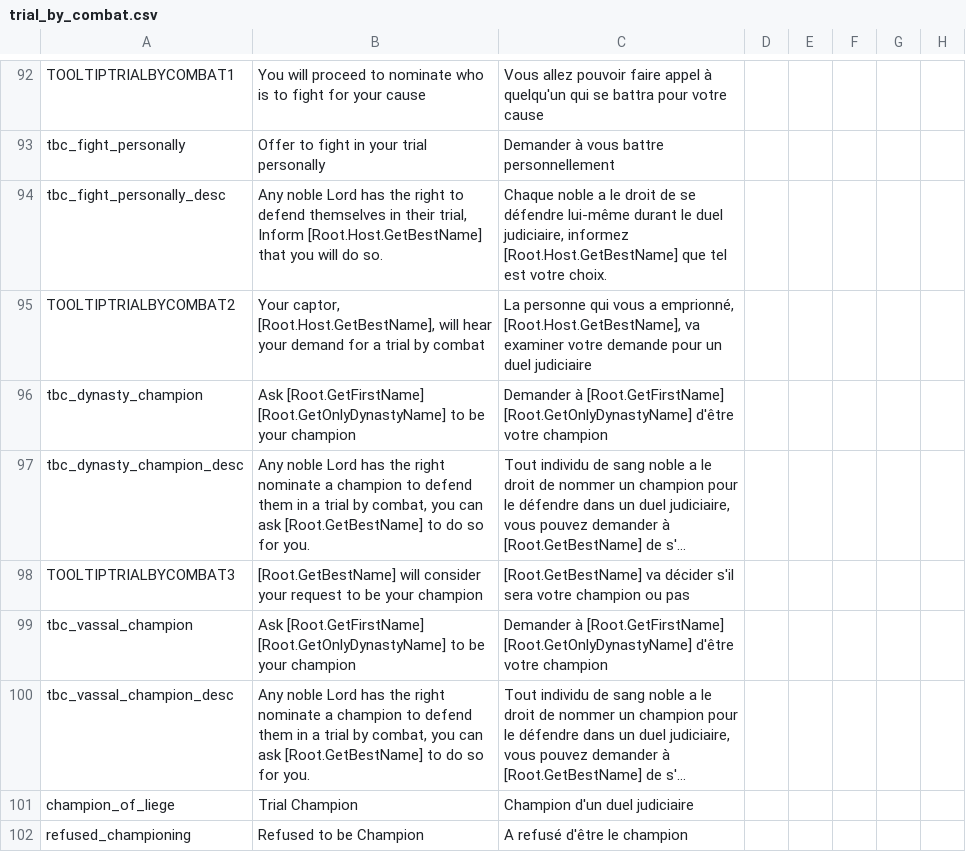
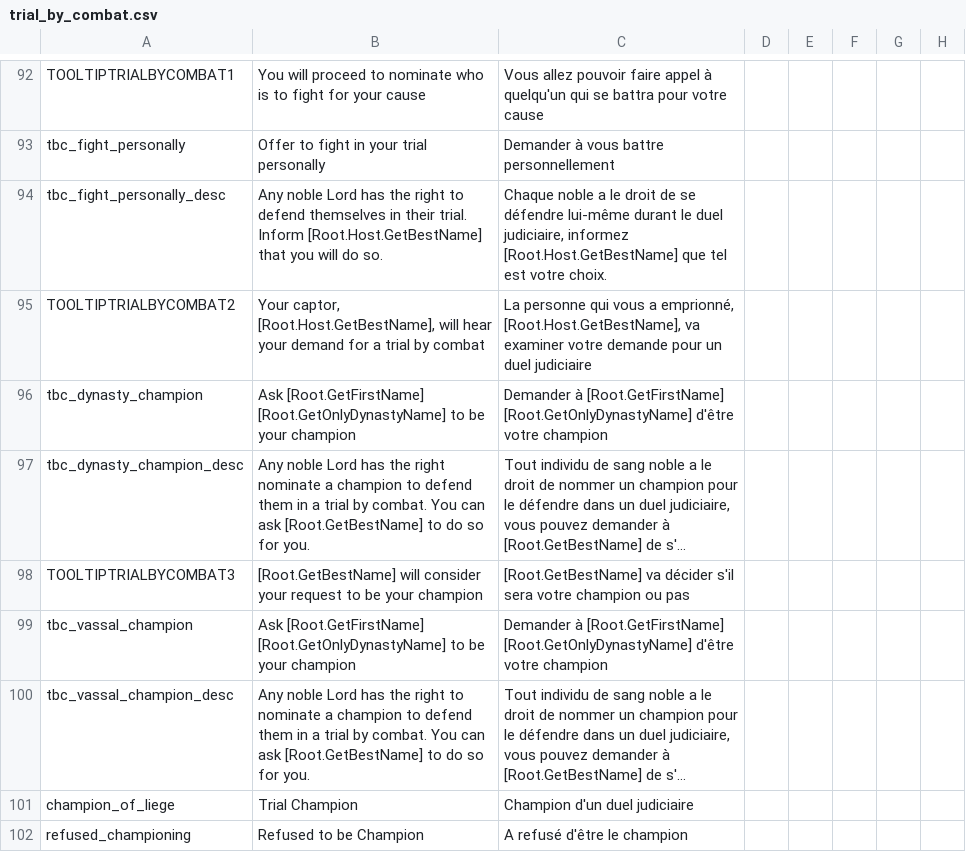
Before and after one commit to preslavb/lux-invicta-repository, a CSV file: localisation/trial_by_combat.csv, drawn as a sheet; only a part is shown, gaps mark what is left out; long unchanged cells end in …; the diff names each change by its address in the sheet, - before the commit and + after, or states it on an @@ line.

```diff
--- a/localisation/trial_by_combat.csv
+++ b/localisation/trial_by_combat.csv
-B94: …in their trial, Inform [Root.Host.GetBestName]…
+B94: …in their trial. Inform [Root.Host.GetBestName]…
-B97: …trial by combat, you can ask…
+B97: …trial by combat. You can ask…
-B100: …the right nominate a champion to defend them in a trial by combat, you can ask…
+B100: …the right to nominate a champion to defend them in a trial by combat. You can ask…
```
Also changed, not shown: 3 other files.
